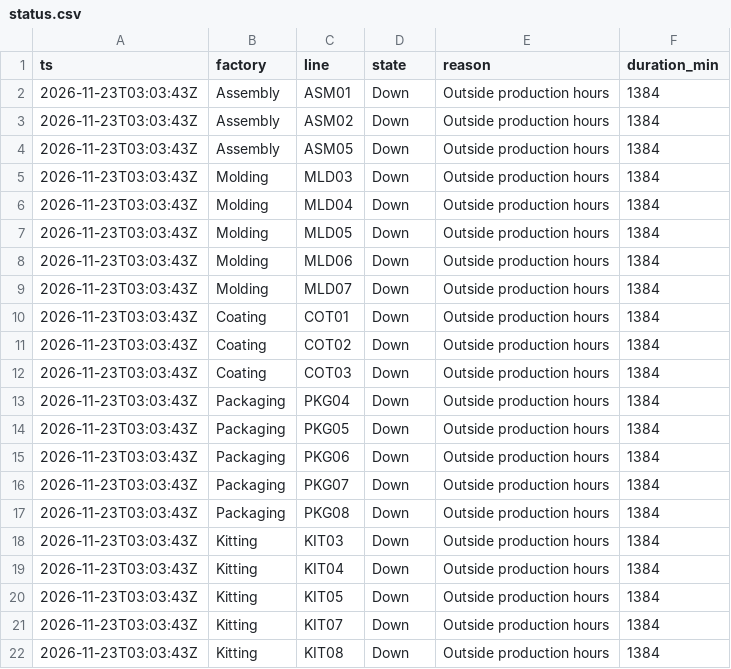
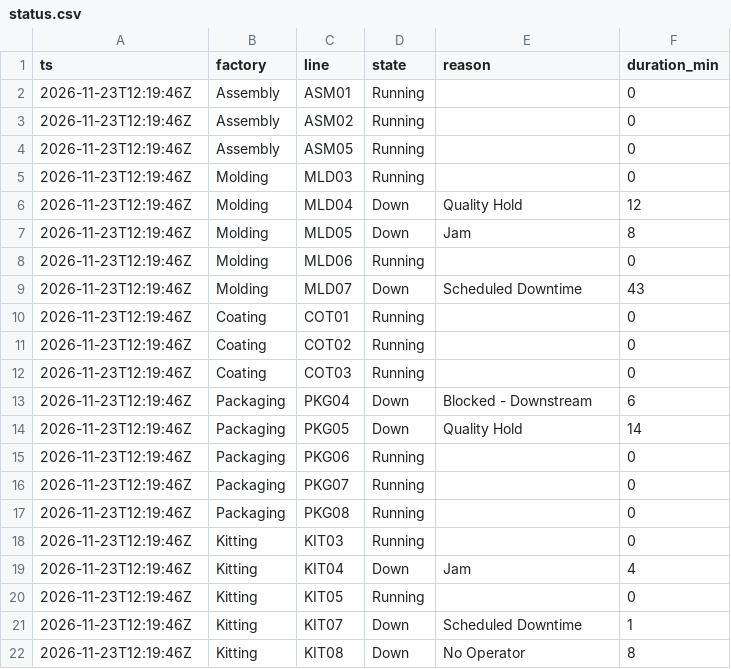
Before and after one commit to todd-cpme/ClearOEEDemo, a CSV file: data/status.csv, drawn as a sheet.

```diff
--- a/data/status.csv
+++ b/data/status.csv
@@ -1,22 +1,22 @@
 ts,factory,line,state,reason,duration_min
-2026-11-23T03:03:43Z,Assembly,ASM01,Down,Outside production hours,1384
-2026-11-23T03:03:43Z,Assembly,ASM02,Down,Outside production hours,1384
-2026-11-23T03:03:43Z,Assembly,ASM05,Down,Outside production hours,1384
-2026-11-23T03:03:43Z,Molding,MLD03,Down,Outside production hours,1384
-2026-11-23T03:03:43Z,Molding,MLD04,Down,Outside production hours,1384
-2026-11-23T03:03:43Z,Molding,MLD05,Down,Outside production hours,1384
-2026-11-23T03:03:43Z,Molding,MLD06,Down,Outside production hours,1384
-2026-11-23T03:03:43Z,Molding,MLD07,Down,Outside production hours,1384
-2026-11-23T03:03:43Z,Coating,COT01,Down,Outside production hours,1384
-2026-11-23T03:03:43Z,Coating,COT02,Down,Outside production hours,1384
-2026-11-23T03:03:43Z,Coating,COT03,Down,Outside production hours,1384
-2026-11-23T03:03:43Z,Packaging,PKG04,Down,Outside production hours,1384
-2026-11-23T03:03:43Z,Packaging,PKG05,Down,Outside production hours,1384
-2026-11-23T03:03:43Z,Packaging,PKG06,Down,Outside production hours,1384
-2026-11-23T03:03:43Z,Packaging,PKG07,Down,Outside production hours,1384
-2026-11-23T03:03:43Z,Packaging,PKG08,Down,Outside production hours,1384
-2026-11-23T03:03:43Z,Kitting,KIT03,Down,Outside production hours,1384
-2026-11-23T03:03:43Z,Kitting,KIT04,Down,Outside production hours,1384
-2026-11-23T03:03:43Z,Kitting,KIT05,Down,Outside production hours,1384
-2026-11-23T03:03:43Z,Kitting,KIT07,Down,Outside production hours,1384
-2026-11-23T03:03:43Z,Kitting,KIT08,Down,Outside production hours,1384
+2026-11-23T12:19:46Z,Assembly,ASM01,Running,,0
+2026-11-23T12:19:46Z,Assembly,ASM02,Running,,0
+2026-11-23T12:19:46Z,Assembly,ASM05,Running,,0
+2026-11-23T12:19:46Z,Molding,MLD03,Running,,0
+2026-11-23T12:19:46Z,Molding,MLD04,Down,Quality Hold,12
+2026-11-23T12:19:46Z,Molding,MLD05,Down,Jam,8
+2026-11-23T12:19:46Z,Molding,MLD06,Running,,0
+2026-11-23T12:19:46Z,Molding,MLD07,Down,Scheduled Downtime,43
+2026-11-23T12:19:46Z,Coating,COT01,Running,,0
+2026-11-23T12:19:46Z,Coating,COT02,Running,,0
+2026-11-23T12:19:46Z,Coating,COT03,Running,,0
+2026-11-23T12:19:46Z,Packaging,PKG04,Down,Blocked - Downstream,6
+2026-11-23T12:19:46Z,Packaging,PKG05,Down,Quality Hold,14
+2026-11-23T12:19:46Z,Packaging,PKG06,Running,,0
+2026-11-23T12:19:46Z,Packaging,PKG07,Running,,0
+2026-11-23T12:19:46Z,Packaging,PKG08,Running,,0
+2026-11-23T12:19:46Z,Kitting,KIT03,Running,,0
+2026-11-23T12:19:46Z,Kitting,KIT04,Down,Jam,4
+2026-11-23T12:19:46Z,Kitting,KIT05,Running,,0
+2026-11-23T12:19:46Z,Kitting,KIT07,Down,Scheduled Downtime,1
+2026-11-23T12:19:46Z,Kitting,KIT08,Down,No Operator,8
```
Also changed, not shown: data/rollup_factory.csv, data/rollup_line.csv, 3 other files.
